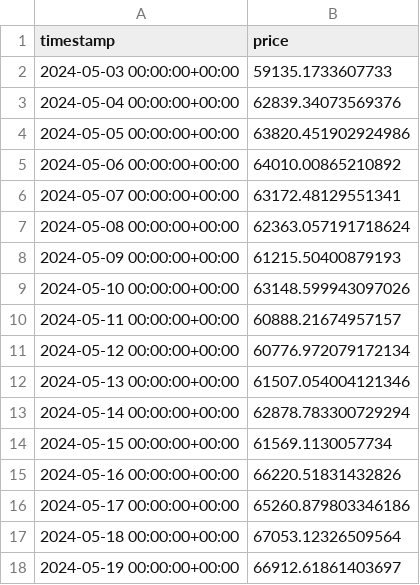
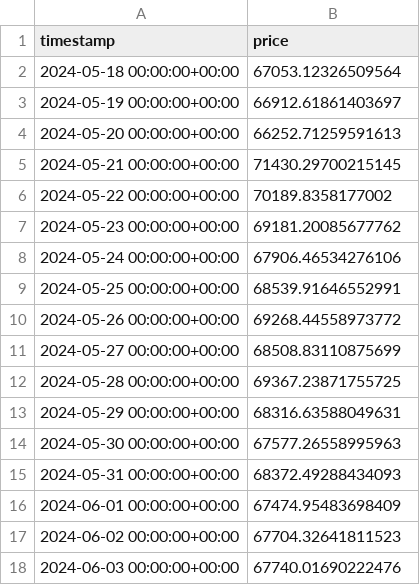
Before and after one commit to causify-ai/tutorials, a CSV file: DATA605/Spring2025/projects/TutorTask113_Spring2025_Analyzing_Bitcoin_Trends_Using_Statsmodels/btc_1year.csv, drawn as a sheet; only a part is shown; the shorter side is filled out with more unchanged rows; the diff covers the shown part only.

```diff
--- a/DATA605/Spring2025/projects/TutorTask113_Spring2025_Analyzing_Bitcoin_Trends_Using_Statsmodels/btc_1year.csv
+++ b/DATA605/Spring2025/projects/TutorTask113_Spring2025_Analyzing_Bitcoin_Trends_Using_Statsmodels/btc_1year.csv
@@ -1,17 +1,2 @@
 timestamp,price
-2024-05-03 00:00:00+00:00,59135.1733607733
-2024-05-04 00:00:00+00:00,62839.34073569376
-2024-05-05 00:00:00+00:00,63820.451902924986
-2024-05-06 00:00:00+00:00,64010.00865210892
-2024-05-07 00:00:00+00:00,63172.48129551341
-2024-05-08 00:00:00+00:00,62363.057191718624
-2024-05-09 00:00:00+00:00,61215.50400879193
-2024-05-10 00:00:00+00:00,63148.599943097026
-2024-05-11 00:00:00+00:00,60888.21674957157
-2024-05-12 00:00:00+00:00,60776.972079172134
-2024-05-13 00:00:00+00:00,61507.054004121346
-2024-05-14 00:00:00+00:00,62878.783300729294
-2024-05-15 00:00:00+00:00,61569.1130057734
-2024-05-16 00:00:00+00:00,66220.51831432826
-2024-05-17 00:00:00+00:00,65260.879803346186
 2024-05-18 00:00:00+00:00,67053.12326509564
```
Also changed, not shown: 15 added rows and 1 edited cell elsewhere in this file, DATA605/Spring2025/projects/TutorTask113_Spring2025_Analyzing_Bitcoin_Trends_Using_Statsmodels/btc_1day.csv, DATA605/Spring2025/projects/TutorTask113_Spring2025_Analyzing_Bitcoin_Trends_Using_Statsmodels/btc_30days.csv, 13 other files.
